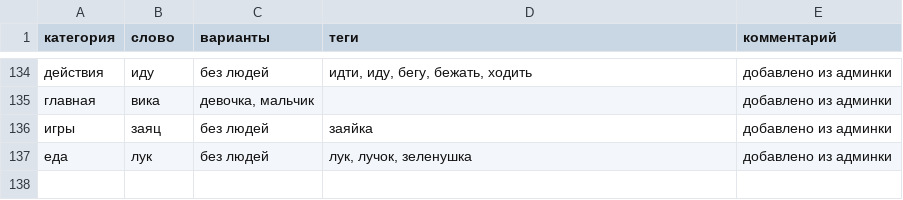
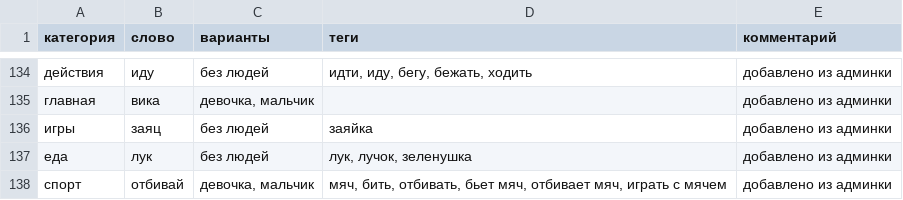
Before and after one commit to dikajabelka/moyden, a CSV file: словарь.csv, drawn as a sheet; only a part is shown, gaps mark what is left out.

```diff
--- a/словарь.csv
+++ b/словарь.csv
@@ -137 +137,2 @@
 еда;лук;без людей;лук, лучок, зеленушка;добавлено из админки
+спорт;отбивай;девочка, мальчик;мяч, бить, отбивать, бьет мяч, отбивает мяч, играть с мячем;добавлено из админки
```
Also changed, not shown: 2 other files.
